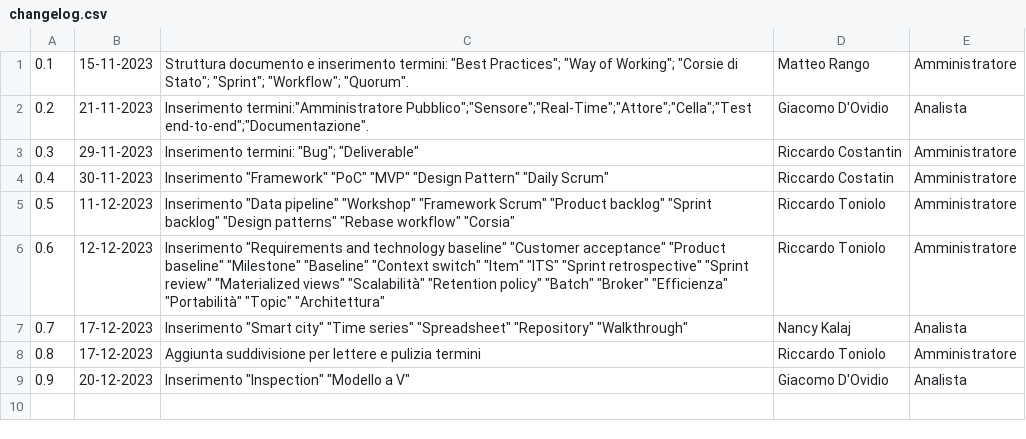
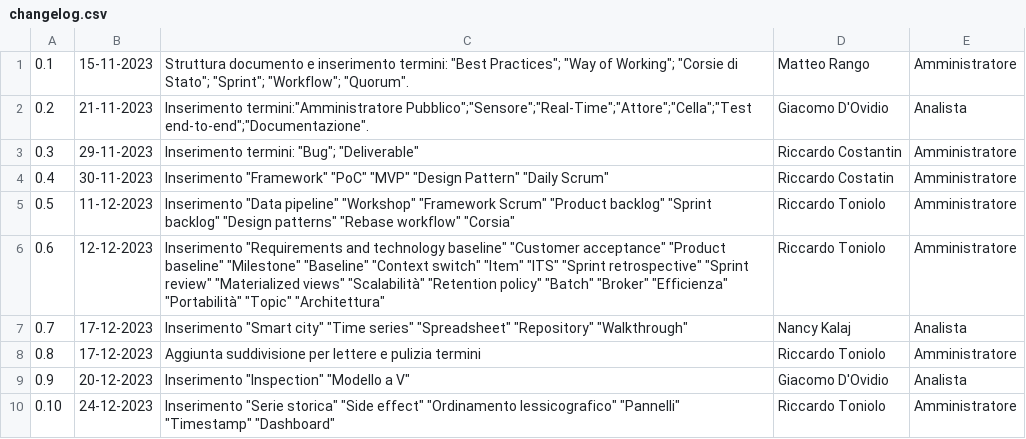
Before and after one commit to SWATEngineering/Docs, a CSV file: src/2_RTB/Glossario/changelog.csv, drawn as a sheet; the diff names each change by its address in the sheet, - before the commit and + after, or states it on an @@ line.

```diff
--- a/src/2_RTB/Glossario/changelog.csv
+++ b/src/2_RTB/Glossario/changelog.csv
+row 10: 0.10 | 24-12-2023 | Inserimento "Serie storica" "Side effect" "Ordinamento lessicografico" "Pannelli" "Timestamp" "Dashboard" | Riccardo Toniolo | Amministratore
```
Also changed, not shown: src/2_RTB/Glossario/terms.csv, src/2_RTB/PianoDiQualifica/changelog.csv, 1 other file.
